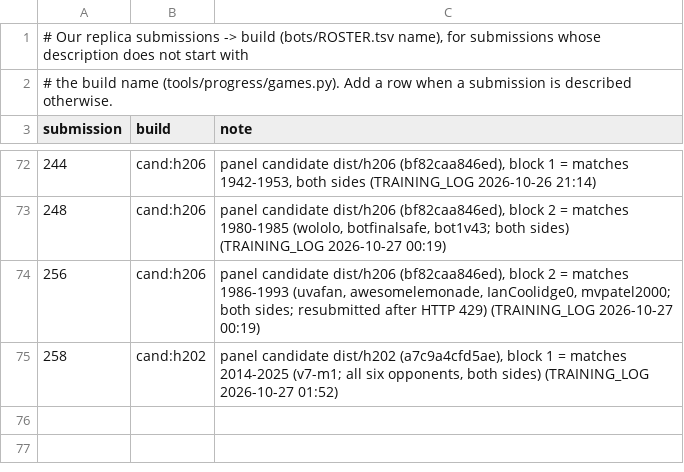
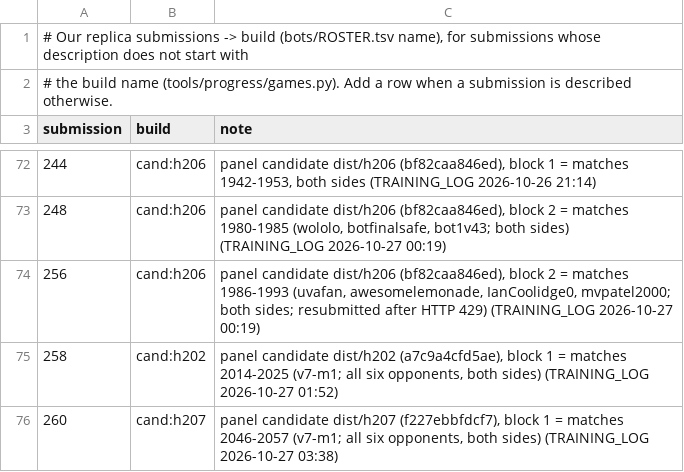
Before and after one commit to terryvanbelle/battlecode19-vibe, a TSV file: tools/progress/submissions.tsv, drawn as a sheet; only a part is shown, gaps mark what is left out.

```diff
--- a/tools/progress/submissions.tsv
+++ b/tools/progress/submissions.tsv
@@ -75 +75,2 @@ submission	build	note
 258	cand:h202	panel candidate dist/h202 (a7c9a4cfd5ae), block 1 = matches 2014-2025 (v7-m1; all six opponents, both sides) (TRAINING_LOG 2026-10-27 01:52)
+260	cand:h207	panel candidate dist/h207 (f227ebbfdcf7), block 1 = matches 2046-2057 (v7-m1; all six opponents, both sides) (TRAINING_LOG 2026-10-27 03:38)
```
Also changed, not shown: progress/attempts.csv, 2 other files.
